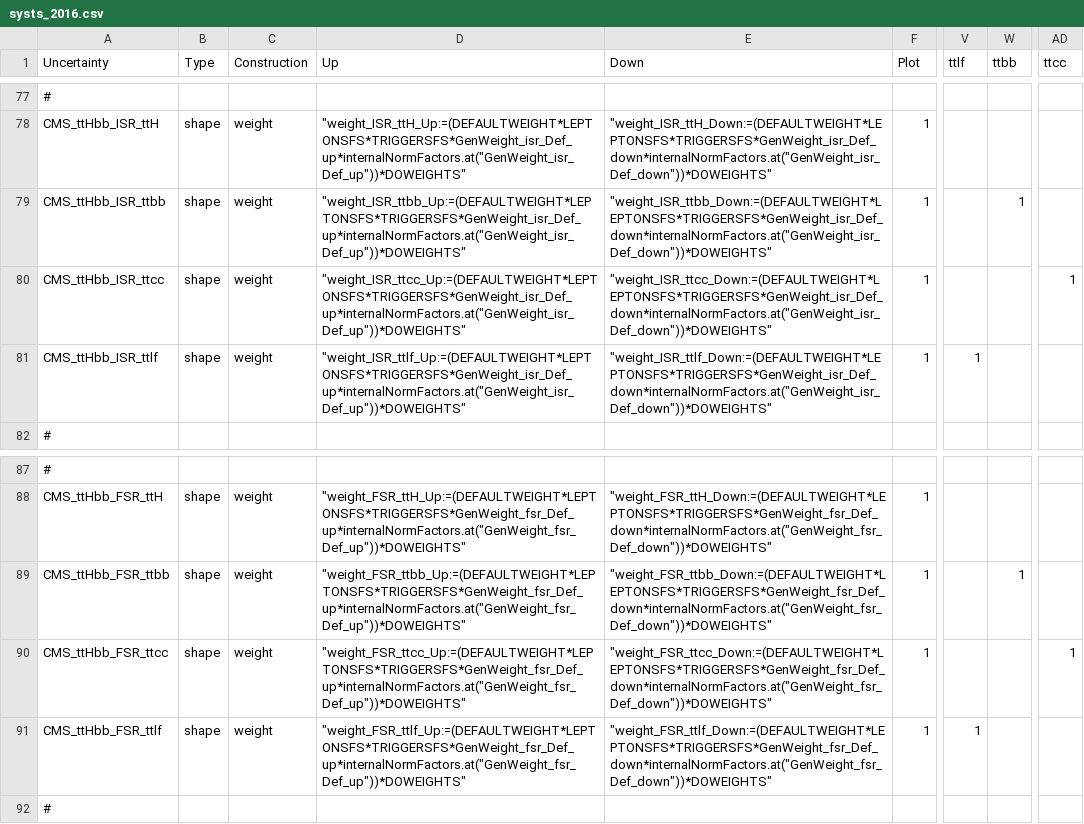
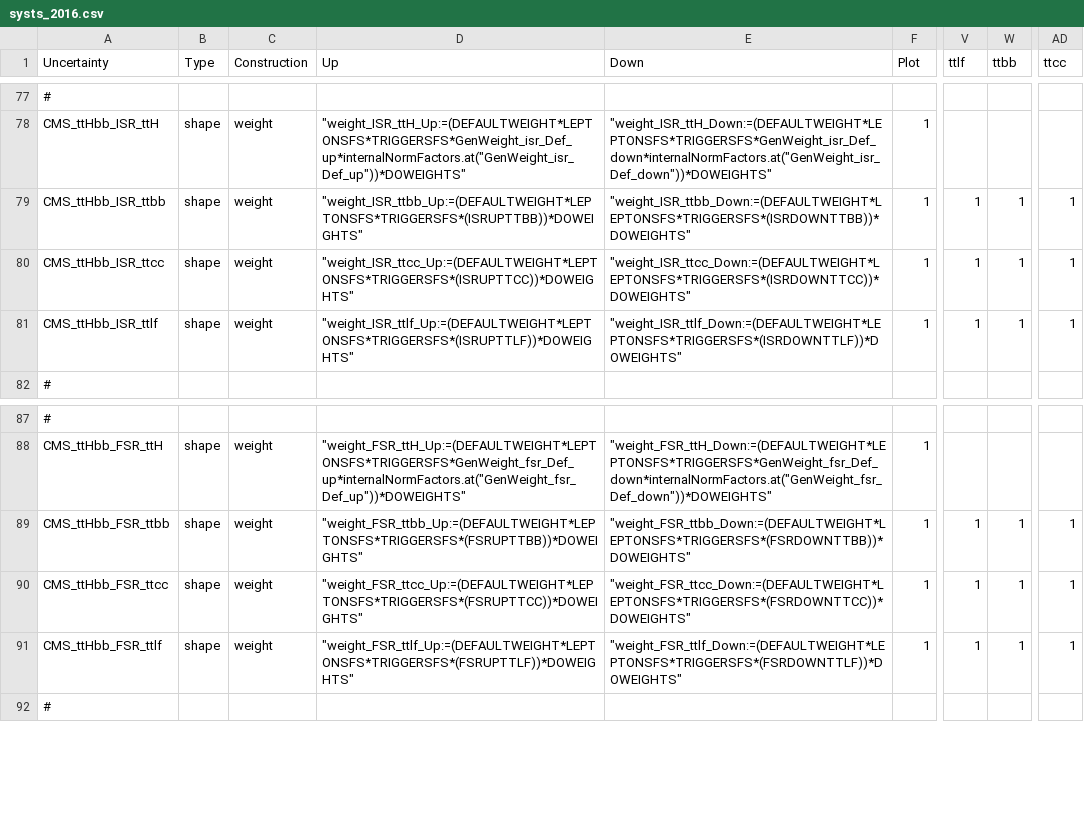
Before and after one commit to kit-cn-cms/pyroot-plotscripts, a CSV file: configs/legacyAnalysis/systs_2016.csv, drawn as a sheet; only a part is shown, gaps mark what is left out; the diff covers the shown part only; the diff names each change by its address in the sheet, - before the commit and + after, or states it on an @@ line.

```diff
--- a/configs/legacyAnalysis/systs_2016.csv
+++ b/configs/legacyAnalysis/systs_2016.csv
-D79 (Up): "weight_ISR_ttbb_Up:=(DEFAULTWEIGHT*LEPTONSFS*TRIGGERSFS*GenWeight_isr_Def_up*internalNormFactors.at("GenWeight_isr_Def_up"))*DOWEIGHTS"
+D79 (Up): "weight_ISR_ttbb_Up:=(DEFAULTWEIGHT*LEPTONSFS*TRIGGERSFS*(ISRUPTTBB))*DOWEIGHTS"
-E79 (Down): "weight_ISR_ttbb_Down:=(DEFAULTWEIGHT*LEPTONSFS*TRIGGERSFS*GenWeight_isr_Def_down*internalNormFactors.at("GenWeight_isr_Def_down"))*DOWEIGHTS"
+E79 (Down): "weight_ISR_ttbb_Down:=(DEFAULTWEIGHT*LEPTONSFS*TRIGGERSFS*(ISRDOWNTTBB))*DOWEIGHTS"
-V79:V80 (ttlf): (empty)
+V79:V80 (ttlf): 1
-AD79 (ttcc): (empty)
+AD79 (ttcc): 1
-D80 (Up): "weight_ISR_ttcc_Up:=(DEFAULTWEIGHT*LEPTONSFS*TRIGGERSFS*GenWeight_isr_Def_up*internalNormFactors.at("GenWeight_isr_Def_up"))*DOWEIGHTS"
+D80 (Up): "weight_ISR_ttcc_Up:=(DEFAULTWEIGHT*LEPTONSFS*TRIGGERSFS*(ISRUPTTCC))*DOWEIGHTS"
-E80 (Down): "weight_ISR_ttcc_Down:=(DEFAULTWEIGHT*LEPTONSFS*TRIGGERSFS*GenWeight_isr_Def_down*internalNormFactors.at("GenWeight_isr_Def_down"))*DOWEIGHTS"
+E80 (Down): "weight_ISR_ttcc_Down:=(DEFAULTWEIGHT*LEPTONSFS*TRIGGERSFS*(ISRDOWNTTCC))*DOWEIGHTS"
-W80:W81 (ttbb): (empty)
+W80:W81 (ttbb): 1
-D81 (Up): "weight_ISR_ttlf_Up:=(DEFAULTWEIGHT*LEPTONSFS*TRIGGERSFS*GenWeight_isr_Def_up*internalNormFactors.at("GenWeight_isr_Def_up"))*DOWEIGHTS"
+D81 (Up): "weight_ISR_ttlf_Up:=(DEFAULTWEIGHT*LEPTONSFS*TRIGGERSFS*(ISRUPTTLF))*DOWEIGHTS"
-E81 (Down): "weight_ISR_ttlf_Down:=(DEFAULTWEIGHT*LEPTONSFS*TRIGGERSFS*GenWeight_isr_Def_down*internalNormFactors.at("GenWeight_isr_Def_down"))*DOWEIGHTS"
+E81 (Down): "weight_ISR_ttlf_Down:=(DEFAULTWEIGHT*LEPTONSFS*TRIGGERSFS*(ISRDOWNTTLF))*DOWEIGHTS"
-AD81 (ttcc): (empty)
+AD81 (ttcc): 1
-D89 (Up): "weight_FSR_ttbb_Up:=(DEFAULTWEIGHT*LEPTONSFS*TRIGGERSFS*GenWeight_fsr_Def_up*internalNormFactors.at("GenWeight_fsr_Def_up"))*DOWEIGHTS"
+D89 (Up): "weight_FSR_ttbb_Up:=(DEFAULTWEIGHT*LEPTONSFS*TRIGGERSFS*(FSRUPTTBB))*DOWEIGHTS"
-E89 (Down): "weight_FSR_ttbb_Down:=(DEFAULTWEIGHT*LEPTONSFS*TRIGGERSFS*GenWeight_fsr_Def_down*internalNormFactors.at("GenWeight_fsr_Def_down"))*DOWEIGHTS"
+E89 (Down): "weight_FSR_ttbb_Down:=(DEFAULTWEIGHT*LEPTONSFS*TRIGGERSFS*(FSRDOWNTTBB))*DOWEIGHTS"
-V89:V90 (ttlf): (empty)
+V89:V90 (ttlf): 1
-AD89 (ttcc): (empty)
+AD89 (ttcc): 1
-D90 (Up): "weight_FSR_ttcc_Up:=(DEFAULTWEIGHT*LEPTONSFS*TRIGGERSFS*GenWeight_fsr_Def_up*internalNormFactors.at("GenWeight_fsr_Def_up"))*DOWEIGHTS"
+D90 (Up): "weight_FSR_ttcc_Up:=(DEFAULTWEIGHT*LEPTONSFS*TRIGGERSFS*(FSRUPTTCC))*DOWEIGHTS"
-E90 (Down): "weight_FSR_ttcc_Down:=(DEFAULTWEIGHT*LEPTONSFS*TRIGGERSFS*GenWeight_fsr_Def_down*internalNormFactors.at("GenWeight_fsr_Def_down"))*DOWEIGHTS"
+E90 (Down): "weight_FSR_ttcc_Down:=(DEFAULTWEIGHT*LEPTONSFS*TRIGGERSFS*(FSRDOWNTTCC))*DOWEIGHTS"
-W90:W91 (ttbb): (empty)
+W90:W91 (ttbb): 1
-D91 (Up): "weight_FSR_ttlf_Up:=(DEFAULTWEIGHT*LEPTONSFS*TRIGGERSFS*GenWeight_fsr_Def_up*internalNormFactors.at("GenWeight_fsr_Def_up"))*DOWEIGHTS"
+D91 (Up): "weight_FSR_ttlf_Up:=(DEFAULTWEIGHT*LEPTONSFS*TRIGGERSFS*(FSRUPTTLF))*DOWEIGHTS"
-E91 (Down): "weight_FSR_ttlf_Down:=(DEFAULTWEIGHT*LEPTONSFS*TRIGGERSFS*GenWeight_fsr_Def_down*internalNormFactors.at("GenWeight_fsr_Def_down"))*DOWEIGHTS"
+E91 (Down): "weight_FSR_ttlf_Down:=(DEFAULTWEIGHT*LEPTONSFS*TRIGGERSFS*(FSRDOWNTTLF))*DOWEIGHTS"
-AD91 (ttcc): (empty)
+AD91 (ttcc): 1
```
Also changed, not shown: 30 edited cells elsewhere in this file, configs/legacyAnalysis/systs_2017.csv, configs/legacyAnalysis/systs_2018.csv, 6 other files.
